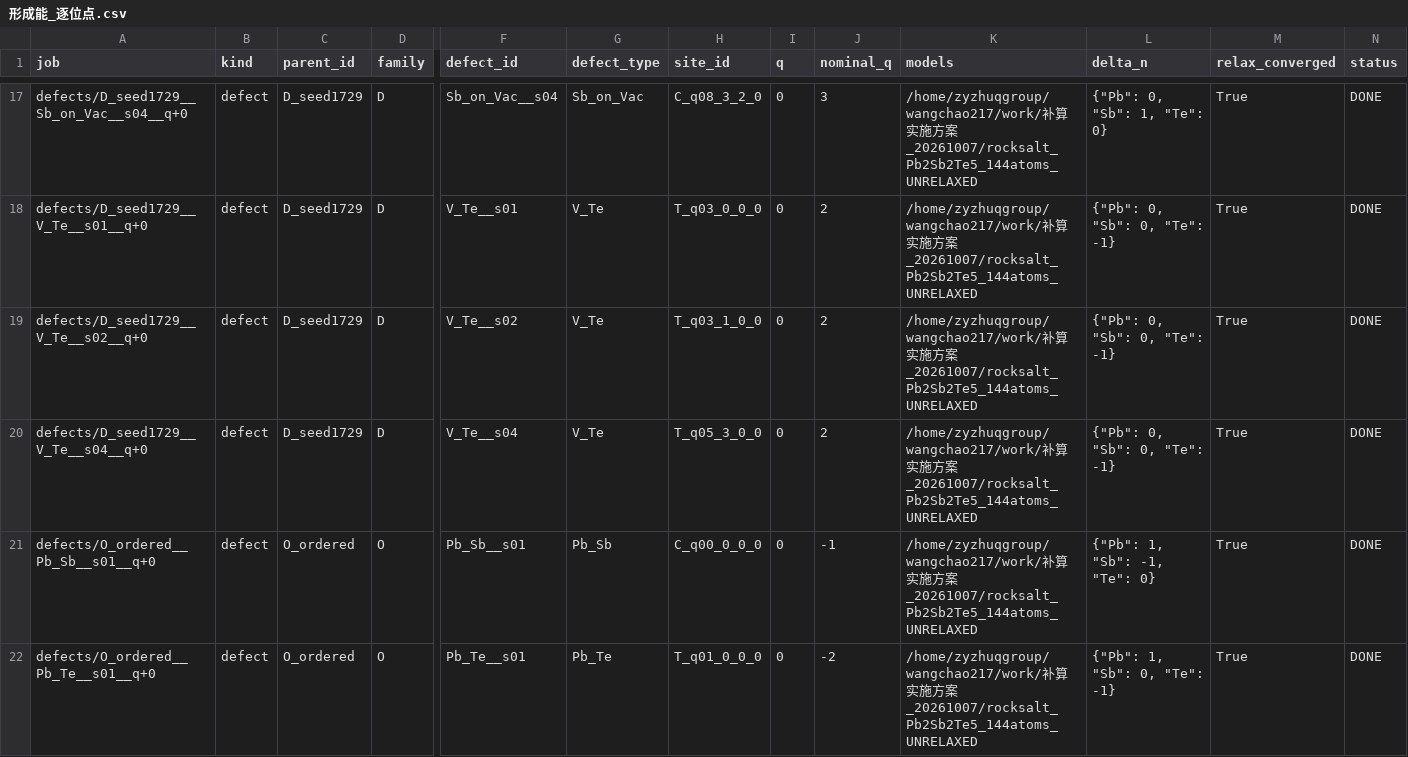
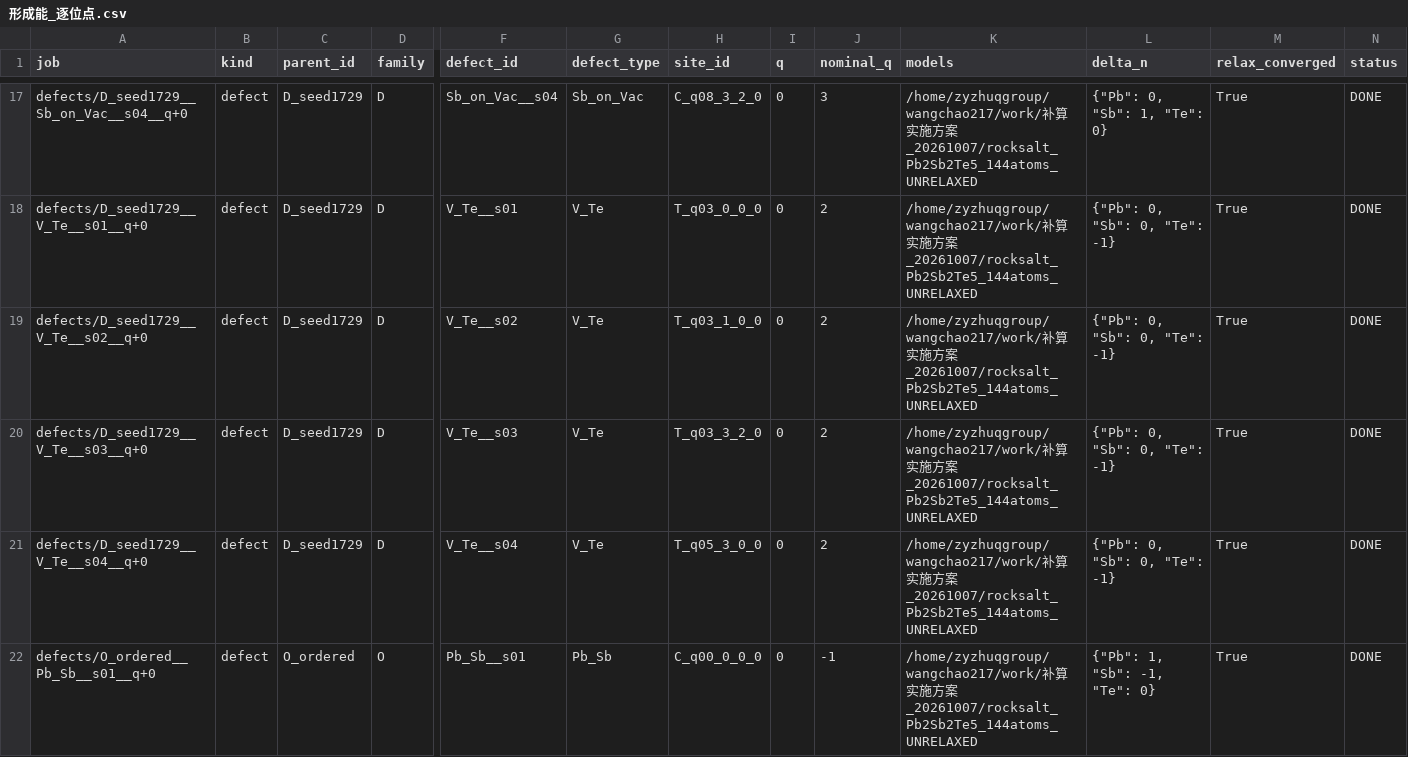
Before and after one commit to Andyw852/A2B2Te5-lone-pair-and-conduction-type, a CSV file: 13_DVO缺陷_VASP流程与分析/结果_第一批/analysis/形成能_逐位点.csv, drawn as a sheet; only a part is shown, gaps mark what is left out; the shorter side is filled out with more unchanged rows; rows hold the shown columns only; the diff covers the shown part only; the diff names each change by its address in the sheet, - before the commit and + after, or states it on an @@ line.

Commit message:
13_：V_Te s03/s04 续跑验收通过并正式入库——D 相 V_Te 4 个位点齐
两个续跑作业都 DONE，按 Claude 口径验收（新 static 与原 static_frame 差 <0.01 eV）：
  s04：relax 8 步收敛；新 static -579.937241，fmax 0.0293；与原 static_frame(-579.930900) 差 -0.0063 -> 采用
  s03：relax 4 步收敛；新 static -580.100011，fmax 0.0278；与原 static_frame(-580.097917) 差 -0.0021 -> 采用
  并且新 static 与各自 relax 末步只差 +0.00016 / +0.0090 eV —— 旧流程 0.094 eV 偏差确系 LREAL=Auto/.FALSE. 不一致。

V_Te 四材料位点（Te-rich / Te-poor, eV）：
  D: s01 1.8179/1.6078, s02 1.6667/1.4566, s03 1.2763/1.0662, s04 1.4390/1.2290
     -> n=4, 中位 1.5529/1.3428, 范围 1.276-1.818 / 1.066-1.608
  O: 1.7930/1.5830, 1.8446/1.6345, 1.9896/1.7795 -> n=3, 中位 1.8446/1.6345
  D-O 中位 = -0.292 eV（两条件相同，因为化学势项相减抵消）
  但 D 相最低仍 1.276(rich)/1.066(poor) eV，远高于主导缺陷 Pb_Sb(0.16)/Sb_Pb(0.11)，对 p/n 无影响。

第 3 阶段进度 7/18（Pb_Te 3、Sb_Te 3、Te_Sb 1 均已完成）；collect 现为 DONE 42 / STATIC_INCOMPLETE 1 / NO_STATIC 17。
剩余 11 个（O: Te_on_Vac/Te_Pb/V_Pb/V_Sb 各1；D: 7 类各1）仍在弛豫/static。PbSb c2_hse 在最后一批。

```diff
--- a/13_DVO缺陷_VASP流程与分析/结果_第一批/analysis/形成能_逐位点.csv
+++ b/13_DVO缺陷_VASP流程与分析/结果_第一批/analysis/形成能_逐位点.csv
+row 20: defects/D_seed1729__V_Te__s03__q+0 | defect | D_seed1729 | D | V_Te__s03 | V_Te | T_q03_3_2_0 | 0 | 2 | /home/zyzhuqgroup/wangchao217/work/补算实施方案_20261007/rocksalt_Pb2Sb2Te5_144atoms_UNRELAXED | {"Pb": 0, "Sb": 0, "Te": -1} | True | DONE
```
Also changed, not shown: 1 added row elsewhere in this file, 13_DVO缺陷_VASP流程与分析/结果_第一批/analysis/形成能_家族统计.csv, 13_DVO缺陷_VASP流程与分析/结果_第一批/energies.csv, 3 other files.
